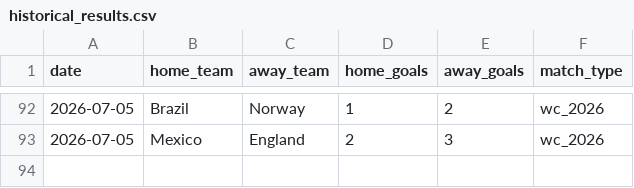
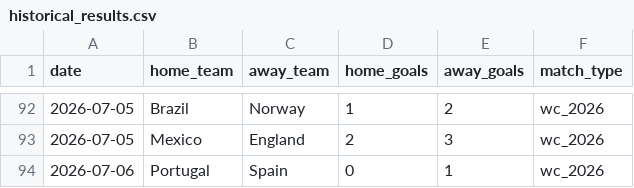
Before and after one commit to khalid-A-M-M/worldcup-agent-harness, a CSV file: data/historical_results.csv, drawn as a sheet; only a part is shown, gaps mark what is left out; the diff names each change by its address in the sheet, - before the commit and + after, or states it on an @@ line.

```diff
--- a/data/historical_results.csv
+++ b/data/historical_results.csv
+row 94: 2026-07-06 | Portugal | Spain | 0 | 1 | wc_2026
```
Also changed, not shown: 36 other files.
